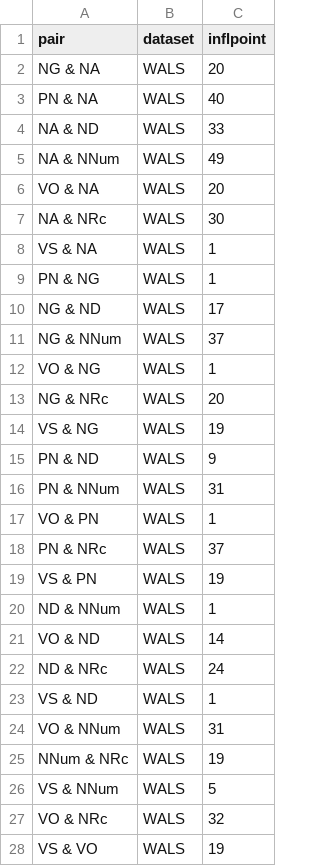
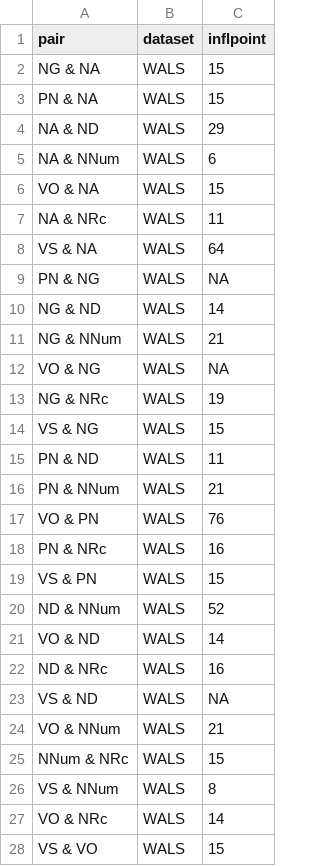
Before and after one commit to hkauhanen/sanguche, a CSV file: results/tables/inflection_points.csv, drawn as a sheet; only a part is shown; the diff covers the shown part only.

Commit message:
new procedure (left-to-right) for identifying inflection points

```diff
--- a/results/tables/inflection_points.csv
+++ b/results/tables/inflection_points.csv
@@ -1,28 +1,28 @@
 "pair","dataset","inflpoint"
-"NG & NA","WALS",20
-"PN & NA","WALS",40
-"NA & ND","WALS",33
-"NA & NNum","WALS",49
-"VO & NA","WALS",20
-"NA & NRc","WALS",30
-"VS & NA","WALS",1
-"PN & NG","WALS",1
-"NG & ND","WALS",17
-"NG & NNum","WALS",37
-"VO & NG","WALS",1
-"NG & NRc","WALS",20
-"VS & NG","WALS",19
-"PN & ND","WALS",9
-"PN & NNum","WALS",31
-"VO & PN","WALS",1
-"PN & NRc","WALS",37
-"VS & PN","WALS",19
-"ND & NNum","WALS",1
+"NG & NA","WALS",15
+"PN & NA","WALS",15
+"NA & ND","WALS",29
+"NA & NNum","WALS",6
+"VO & NA","WALS",15
+"NA & NRc","WALS",11
+"VS & NA","WALS",64
+"PN & NG","WALS",NA
+"NG & ND","WALS",14
+"NG & NNum","WALS",21
+"VO & NG","WALS",NA
+"NG & NRc","WALS",19
+"VS & NG","WALS",15
+"PN & ND","WALS",11
+"PN & NNum","WALS",21
+"VO & PN","WALS",76
+"PN & NRc","WALS",16
+"VS & PN","WALS",15
+"ND & NNum","WALS",52
 "VO & ND","WALS",14
-"ND & NRc","WALS",24
-"VS & ND","WALS",1
-"VO & NNum","WALS",31
-"NNum & NRc","WALS",19
-"VS & NNum","WALS",5
-"VO & NRc","WALS",32
-"VS & VO","WALS",19
+"ND & NRc","WALS",16
+"VS & ND","WALS",NA
+"VO & NNum","WALS",21
+"NNum & NRc","WALS",15
+"VS & NNum","WALS",8
+"VO & NRc","WALS",14
+"VS & VO","WALS",15
```
Also changed, not shown: 54 edited cells elsewhere in this file, 7 other files.
